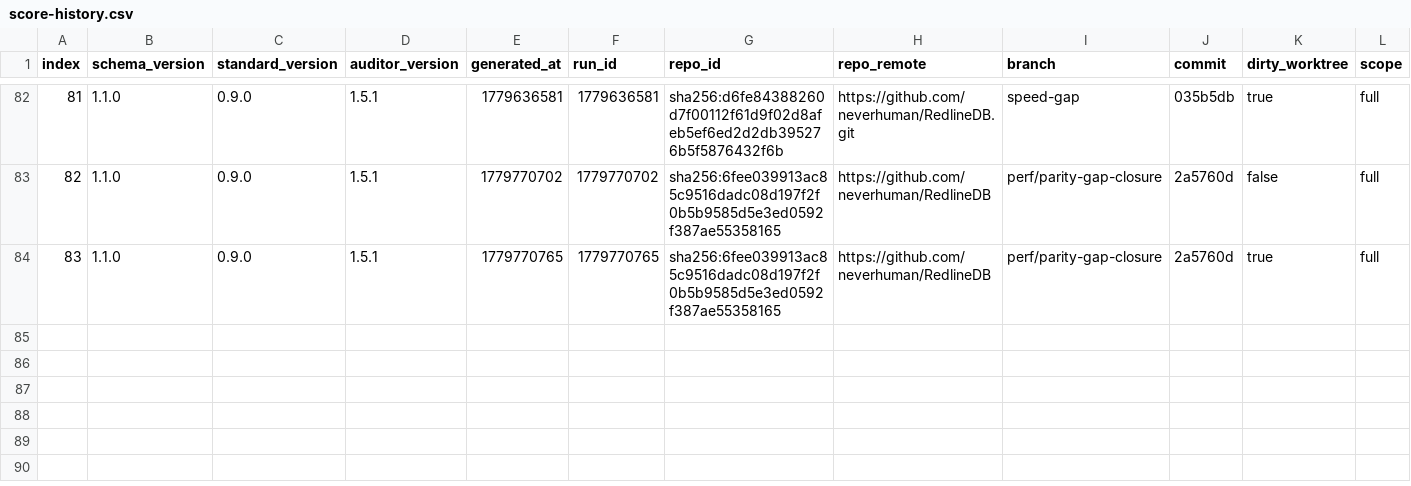
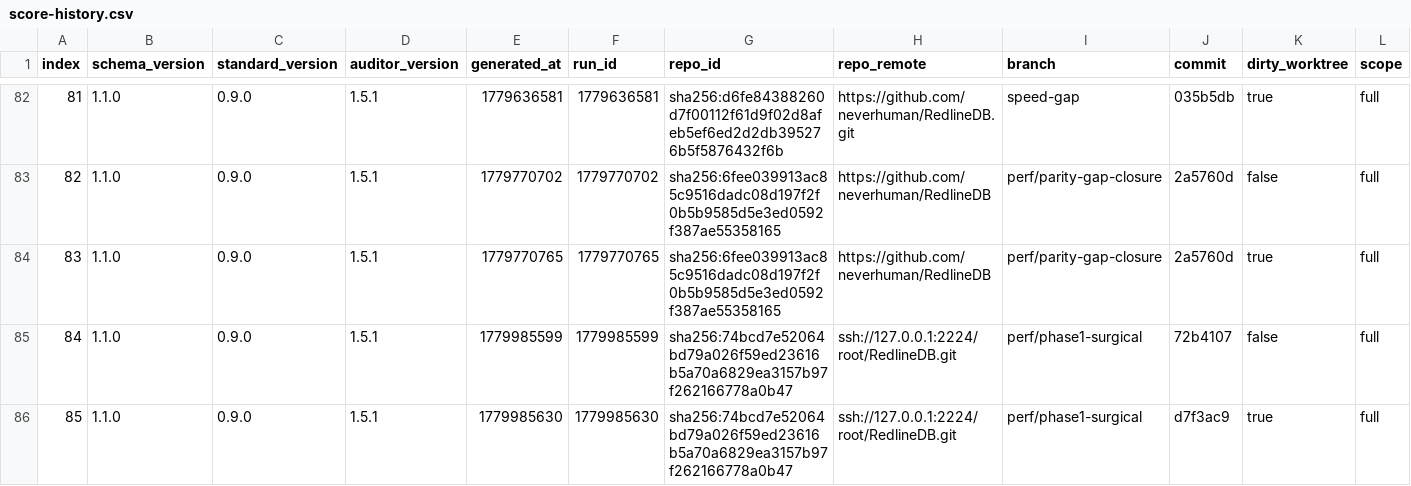
Before and after one commit to neverhuman/RedlineDB, a CSV file: .jankurai/score-history.csv, drawn as a sheet; only a part is shown, gaps mark what is left out; rows hold the shown columns only; the diff names each change by its address in the sheet, - before the commit and + after, or states it on an @@ line.

```diff
--- a/.jankurai/score-history.csv
+++ b/.jankurai/score-history.csv
+row 85: 84 | 1.1.0 | 0.9.0 | 1.5.1 | 1779985599 | 1779985599 | sha256:74bcd7e52064bd79a026f59ed23616b5a70a6829ea3157b97f262166778a0b47 | ssh://127.0.0.1:2224/root/RedlineDB.git | perf/phase1-surgical | 72b4107 | false | full
+row 86: 85 | 1.1.0 | 0.9.0 | 1.5.1 | 1779985630 | 1779985630 | sha256:74bcd7e52064bd79a026f59ed23616b5a70a6829ea3157b97f262166778a0b47 | ssh://127.0.0.1:2224/root/RedlineDB.git | perf/phase1-surgical | d7f3ac9 | true | full
```
Also changed, not shown: 4 other files.
